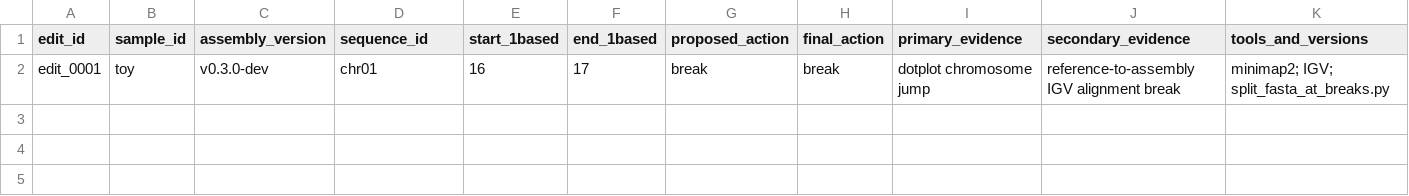
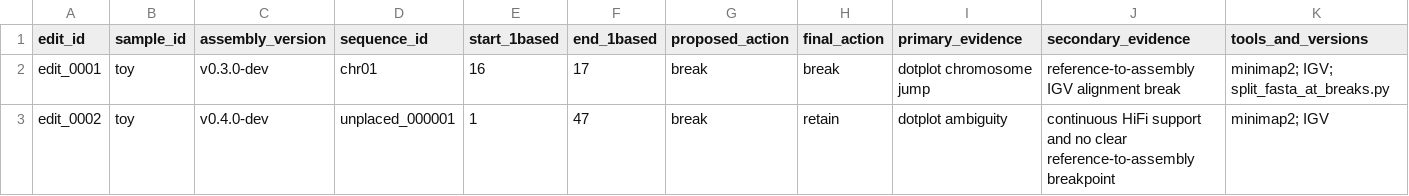
Before and after one commit to USDA-ARS-GBRU/HiFi-Genome-Assembly, a TSV file: examples/toy/toy_correction_decisions.tsv, drawn as a sheet; only a part is shown; rows hold the shown columns only; the diff names each change by its address in the sheet, - before the commit and + after, or states it on an @@ line.

Commit message:
Add correction reporting and decision audits

```diff
--- a/examples/toy/toy_correction_decisions.tsv
+++ b/examples/toy/toy_correction_decisions.tsv
+row 3: edit_0002 | toy | v0.4.0-dev | unplaced_000001 | 1 | 47 | break | retain | dotplot ambiguity | continuous HiFi support and no clear reference-to-assembly breakpoint | minimap2; IGV
```
Also changed, not shown: 8 other files.
